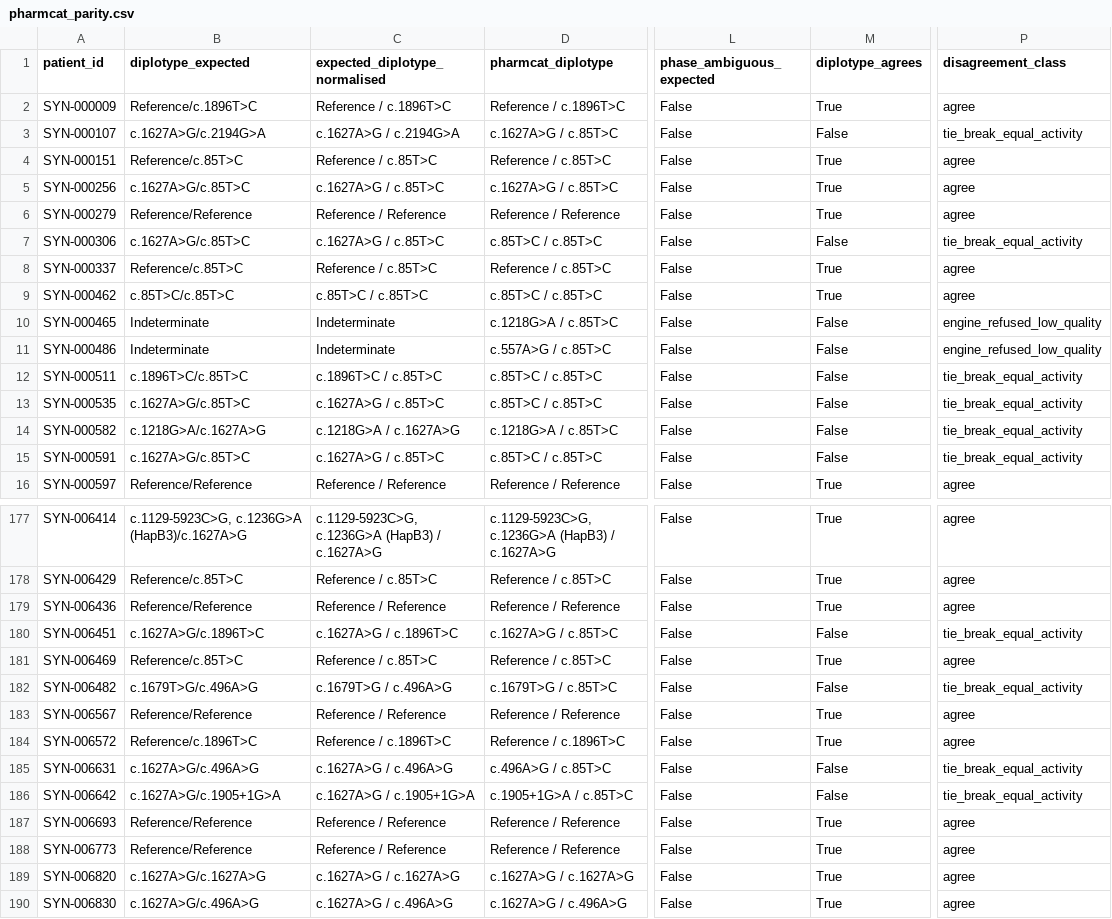
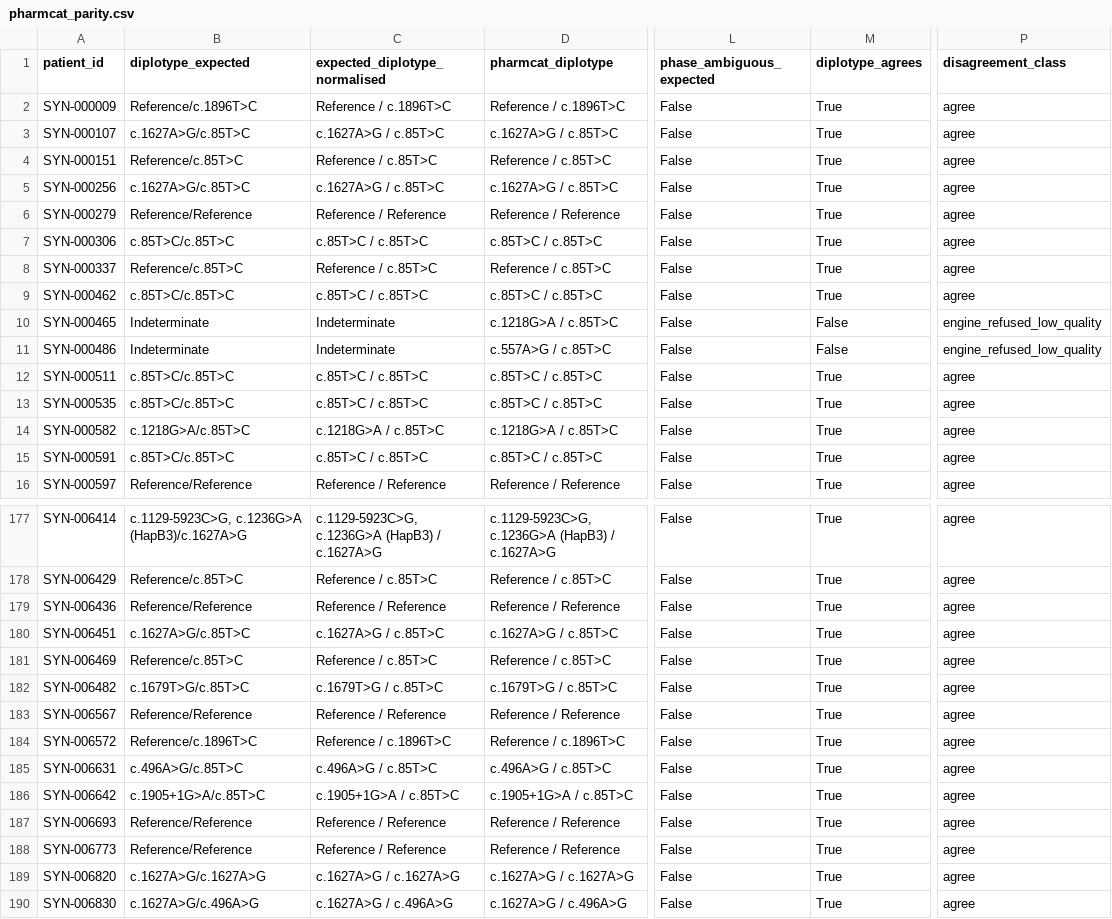
Before and after one commit to aagneye/synthetic_patient, a CSV file: synthpgx_dpyd_sas_v1/qc/pharmcat_parity.csv, drawn as a sheet; only a part is shown, gaps mark what is left out; the diff covers the shown part only; the diff names each change by its address in the sheet, - before the commit and + after, or states it on an @@ line.

Commit message:
feat(layer_a): adopt PharmCAT's equal-activity diplotype tie-break
CPIC's two-lowest rule fixes which activity values the diplotype is built
from, but when three or more alleles share the lowest value it does not say
which of them to name. Layer A sorted allele names as plain strings, where
"c.1627A>G" < "c.85T>C" because "1" < "8". PharmCAT compares each run of
digits as a number, which is transcript order. _allele_sort_key now does the
same, which closes the tie_break_equal_activity class outright.

PharmCAT diplotype agreement 88.40% -> 98.40% (492/500). The 9 remaining
disagreements are the engine's own two refusal paths. Phenotype agreement is
unchanged at 98.20%.

The selection is taken after the activity score is computed and never feeds
back into it, so this is a label change only: 2,201 of 20,500 rows of
expected_engine_output.parquet and 7 of 540 in refusal_cases.parquet move, in
diplotype_expected alone. Every other column, pmid_list included, is byte
identical. Anything that joined on the old diplotype string for those rows
needs re-joining.

This also corrects the v1 write-up, which read PharmCAT's choice as a
phase-consistency rule. It is not one: sorting a multiset merely keeps a
homozygous allele's two copies adjacent, and nine sampled patients have
PharmCAT naming a pair that is not phase-consistent. A tie-break that
genuinely preferred the homozygous allele was implemented and measured
before being rejected at 96.60% agreement, and it cannot deliver
phase-consistency in general anyway: three heterozygous alleles admit no
truthful two-allele label at all.

tie_break_equal_activity stays in EXPLAINED_DISAGREEMENTS so a future
PharmCAT release that ordered equal-activity alleles differently is reported
by name rather than read as a miscall.

```diff
--- a/synthpgx_dpyd_sas_v1/qc/pharmcat_parity.csv
+++ b/synthpgx_dpyd_sas_v1/qc/pharmcat_parity.csv
-B3 (diplotype_expected): c.1627A>G/c.2194G>A
+B3 (diplotype_expected): c.1627A>G/c.85T>C
-C3 (expected_diplotype_normalised): c.1627A>G / c.2194G>A
+C3 (expected_diplotype_normalised): c.1627A>G / c.85T>C
-M3 (diplotype_agrees): False
+M3 (diplotype_agrees): True
-P3 (disagreement_class): tie_break_equal_activity
+P3 (disagreement_class): agree
-B7 (diplotype_expected): c.1627A>G/c.85T>C
+B7 (diplotype_expected): c.85T>C/c.85T>C
-C7 (expected_diplotype_normalised): c.1627A>G / c.85T>C
+C7 (expected_diplotype_normalised): c.85T>C / c.85T>C
-M7 (diplotype_agrees): False
+M7 (diplotype_agrees): True
-P7 (disagreement_class): tie_break_equal_activity
+P7 (disagreement_class): agree
-B12 (diplotype_expected): c.1896T>C/c.85T>C
+B12 (diplotype_expected): c.85T>C/c.85T>C
-C12 (expected_diplotype_normalised): c.1896T>C / c.85T>C
+C12 (expected_diplotype_normalised): c.85T>C / c.85T>C
-M12:M15 (diplotype_agrees): False
+M12:M15 (diplotype_agrees): True
-P12:P15 (disagreement_class): tie_break_equal_activity
+P12:P15 (disagreement_class): agree
-B13 (diplotype_expected): c.1627A>G/c.85T>C
+B13 (diplotype_expected): c.85T>C/c.85T>C
-C13 (expected_diplotype_normalised): c.1627A>G / c.85T>C
+C13 (expected_diplotype_normalised): c.85T>C / c.85T>C
-B14 (diplotype_expected): c.1218G>A/c.1627A>G
+B14 (diplotype_expected): c.1218G>A/c.85T>C
-C14 (expected_diplotype_normalised): c.1218G>A / c.1627A>G
+C14 (expected_diplotype_normalised): c.1218G>A / c.85T>C
-B15 (diplotype_expected): c.1627A>G/c.85T>C
+B15 (diplotype_expected): c.85T>C/c.85T>C
-C15 (expected_diplotype_normalised): c.1627A>G / c.85T>C
+C15 (expected_diplotype_normalised): c.85T>C / c.85T>C
-B180 (diplotype_expected): c.1627A>G/c.1896T>C
+B180 (diplotype_expected): c.1627A>G/c.85T>C
-C180 (expected_diplotype_normalised): c.1627A>G / c.1896T>C
+C180 (expected_diplotype_normalised): c.1627A>G / c.85T>C
-M180 (diplotype_agrees): False
+M180 (diplotype_agrees): True
-P180 (disagreement_class): tie_break_equal_activity
+P180 (disagreement_class): agree
-B182 (diplotype_expected): c.1679T>G/c.496A>G
+B182 (diplotype_expected): c.1679T>G/c.85T>C
-C182 (expected_diplotype_normalised): c.1679T>G / c.496A>G
+C182 (expected_diplotype_normalised): c.1679T>G / c.85T>C
-M182 (diplotype_agrees): False
+M182 (diplotype_agrees): True
-P182 (disagreement_class): tie_break_equal_activity
+P182 (disagreement_class): agree
-B185 (diplotype_expected): c.1627A>G/c.496A>G
+B185 (diplotype_expected): c.496A>G/c.85T>C
-C185 (expected_diplotype_normalised): c.1627A>G / c.496A>G
+C185 (expected_diplotype_normalised): c.496A>G / c.85T>C
-M185:M186 (diplotype_agrees): False
+M185:M186 (diplotype_agrees): True
-P185:P186 (disagreement_class): tie_break_equal_activity
+P185:P186 (disagreement_class): agree
-B186 (diplotype_expected): c.1627A>G/c.1905+1G>A
+B186 (diplotype_expected): c.1905+1G>A/c.85T>C
-C186 (expected_diplotype_normalised): c.1627A>G / c.1905+1G>A
+C186 (expected_diplotype_normalised): c.1905+1G>A / c.85T>C
```
Also changed, not shown: 160 edited cells elsewhere in this file, 11 other files.
